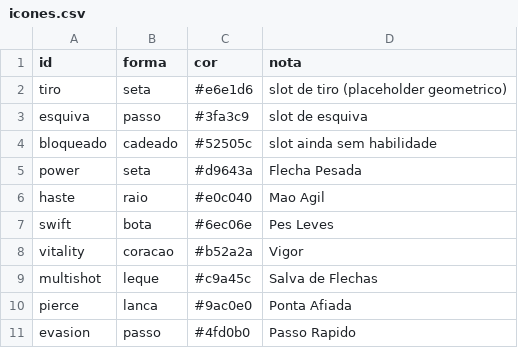
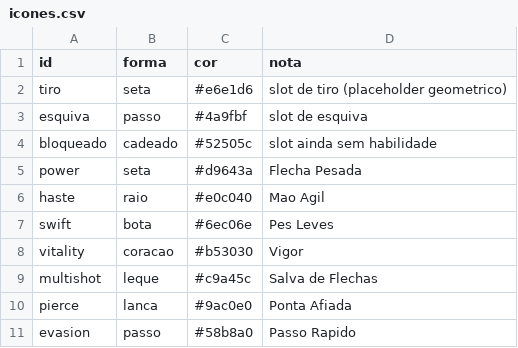
Before and after one commit to Willvinicius2/echoes-of-the-shatter, a CSV file: godot/data2d/icones.csv, drawn as a sheet.

```diff
--- a/godot/data2d/icones.csv
+++ b/godot/data2d/icones.csv
@@ -2,3 +2,3 @@ id,forma,cor,nota
 tiro,seta,#e6e1d6,slot de tiro (placeholder geometrico)
-esquiva,passo,#3fa3c9,slot de esquiva
+esquiva,passo,#4a9fbf,slot de esquiva
 bloqueado,cadeado,#52505c,slot ainda sem habilidade
@@ -7,5 +7,5 @@ haste,raio,#e0c040,Mao Agil
 swift,bota,#6ec06e,Pes Leves
-vitality,coracao,#b52a2a,Vigor
+vitality,coracao,#b53030,Vigor
 multishot,leque,#c9a45c,Salva de Flechas
 pierce,lanca,#9ac0e0,Ponta Afiada
-evasion,passo,#4fd0b0,Passo Rapido
+evasion,passo,#58b8a0,Passo Rapido
```
Also changed, not shown: 13 other files.
